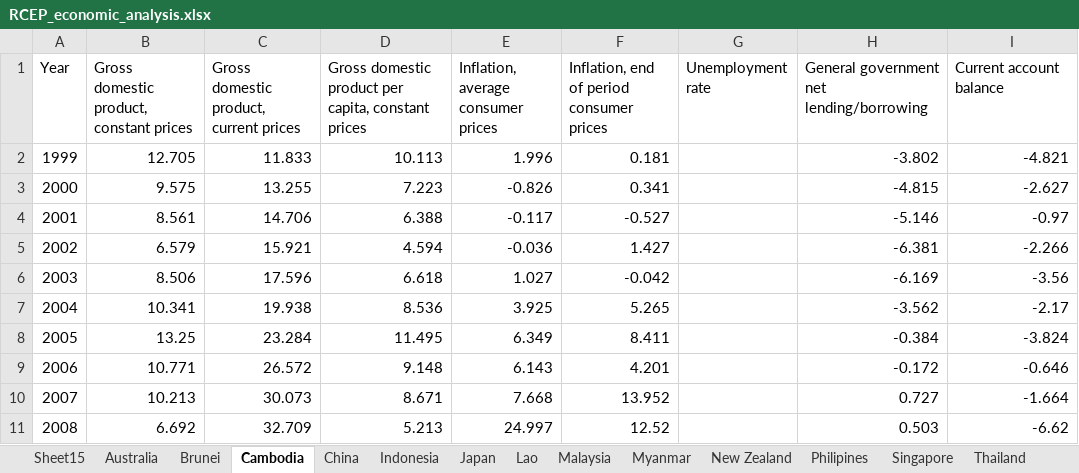
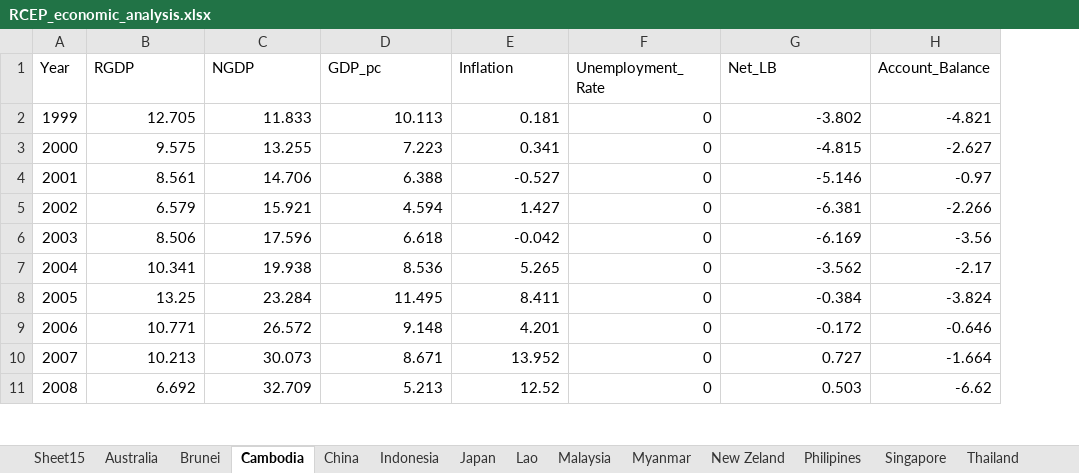
Before and after one commit to Alva789ro/RCEP-Economic-Risk-Analysis, an Excel workbook: RCEP_economic_analysis.xlsx, sheet Cambodia, drawn as a sheet; only a part is shown; values as stored, in another font and other column widths than the file's, no borders; removed rows and columns are numbered as before the commit, all else as after; the diff names each change by its address in the sheet, - before the commit and + after, or states it on an @@ line.

```diff
--- a/RCEP_economic_analysis.xlsx (sheet Cambodia)
+++ b/RCEP_economic_analysis.xlsx (sheet Cambodia)
-sheet tab: New Zealand
+sheet tab: New Zeland
-column E, rows 1-11: Inflation, average consumer prices | 1.996 | -0.826 | -0.117 | -0.036 | 1.027 | 3.925 | 6.349 | 6.143 | 7.668 | 24.997
-column G (Unemployment rate), empty
+column F (Unemployment_Rate), rows 2-11: all 0
-B1: Gross domestic product, constant prices
+B1: RGDP
-C1: Gross domestic product, current prices
+C1: NGDP
-D1: Gross domestic product per capita, constant prices
+D1: GDP_pc
-E1: Inflation, end of period consumer prices
+E1: Inflation
-G1: General government net lending/borrowing
+G1: Net_LB
-H1: Current account balance
+H1: Account_Balance
```
Also changed, not shown: sheet Brunei, sheet Lao, sheet Vietnam, sheet Thailand, sheet Japan, sheet China, 7 more sheets, 1 other file.
